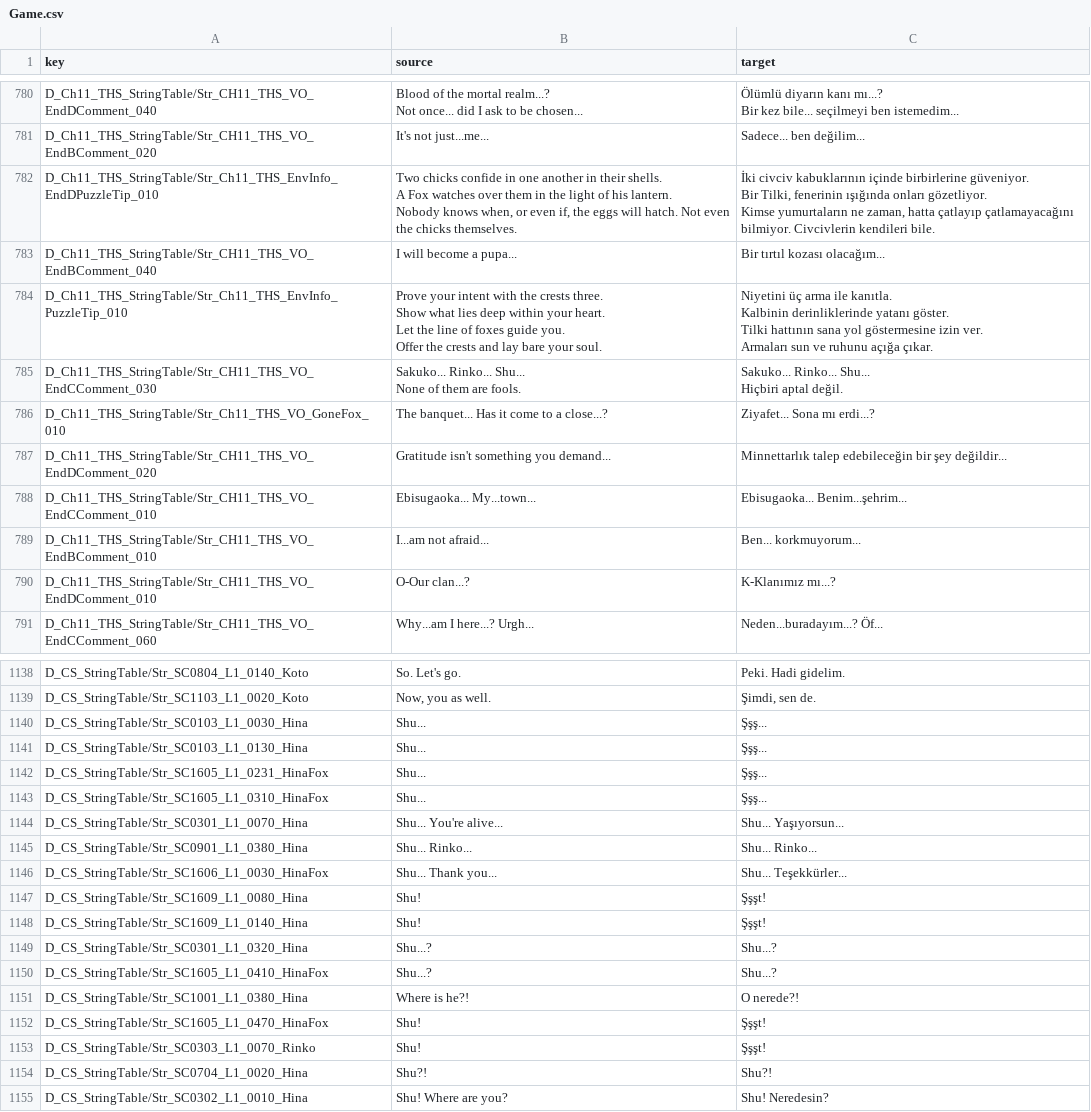
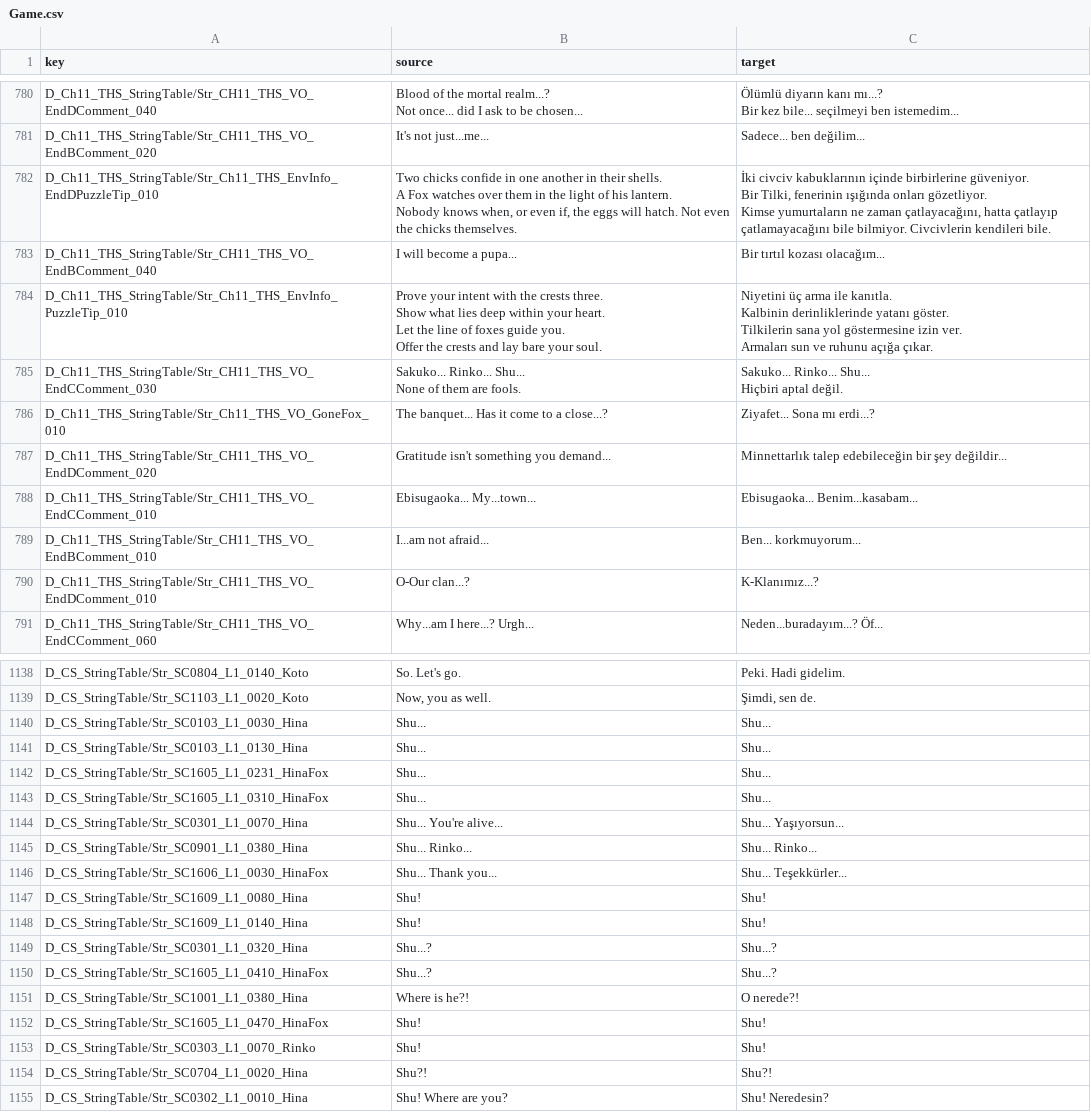
Before and after one commit to KR4T05S/SilentHillf, a CSV file: Game.csv, drawn as a sheet; only a part is shown, gaps mark what is left out; the diff covers the shown part only.

Commit message:
Update Game.csv

```diff
--- a/Game.csv
+++ b/Game.csv
@@ -1247,19 +1247,19 @@ Bir kez bile... seçilmeyi ben istemedim..."
 D_Ch11_THS_StringTable/Str_CH11_THS_VO_EndBComment_020,It's not just...me...,Sadece... ben değilim...
-D_Ch11_THS_StringTable/Str_Ch11_THS_EnvInfo_EndDPuzzleTip_010,"Two chicks confide in one another in their shells.
-A Fox watches over them in the light of his lantern.
-
-Nobody knows when, or even if, the eggs will hatch. Not even the chicks themselves.","İki civciv kabuklarının içinde birbirlerine güveniyor.
-Bir Tilki, fenerinin ışığında onları gözetliyor.
-
-Kimse yumurtaların ne zaman, hatta çatlayıp çatlamayacağını bilmiyor. Civcivlerin kendileri bile."
+D_Ch11_THS_StringTable/Str_Ch11_THS_EnvInfo_EndDPuzzleTip_010,"Two chicks confide in one another in their shells.
+A Fox watches over them in the light of his lantern.
+
+Nobody knows when, or even if, the eggs will hatch. Not even the chicks themselves.","İki civciv kabuklarının içinde birbirlerine güveniyor.
+Bir Tilki, fenerinin ışığında onları gözetliyor.
+
+Kimse yumurtaların ne zaman çatlayacağını, hatta çatlayıp çatlamayacağını bile bilmiyor. Civcivlerin kendileri bile."
 D_Ch11_THS_StringTable/Str_CH11_THS_VO_EndBComment_040,I will become a pupa...,Bir tırtıl kozası olacağım...
-D_Ch11_THS_StringTable/Str_Ch11_THS_EnvInfo_PuzzleTip_010,"Prove your intent with the crests three.
-Show what lies deep within your heart.
-
-Let the line of foxes guide you.
-Offer the crests and lay bare your soul.","Niyetini üç arma ile kanıtla.
-Kalbinin derinliklerinde yatanı göster.
-
-Tilki hattının sana yol göstermesine izin ver.
-Armaları sun ve ruhunu açığa çıkar."
+D_Ch11_THS_StringTable/Str_Ch11_THS_EnvInfo_PuzzleTip_010,"Prove your intent with the crests three.
+Show what lies deep within your heart.
+
+Let the line of foxes guide you.
+Offer the crests and lay bare your soul.","Niyetini üç arma ile kanıtla.
+Kalbinin derinliklerinde yatanı göster.
+
+Tilkilerin sana yol göstermesine izin ver.
+Armaları sun ve ruhunu açığa çıkar."
 D_Ch11_THS_StringTable/Str_CH11_THS_VO_EndCComment_030,"Sakuko... Rinko... Shu...
@@ -1269,5 +1269,5 @@ D_Ch11_THS_StringTable/Str_Ch11_THS_VO_GoneFox_010,The banquet... Has it come to
 D_Ch11_THS_StringTable/Str_CH11_THS_VO_EndDComment_020,Gratitude isn't something you demand...,Minnettarlık talep edebileceğin bir şey değildir...
-D_Ch11_THS_StringTable/Str_CH11_THS_VO_EndCComment_010,Ebisugaoka... My...town...,Ebisugaoka... Benim...şehrim...
+D_Ch11_THS_StringTable/Str_CH11_THS_VO_EndCComment_010,Ebisugaoka... My...town...,Ebisugaoka... Benim...kasabam...
 D_Ch11_THS_StringTable/Str_CH11_THS_VO_EndBComment_010,I...am not afraid...,Ben... korkmuyorum...
-D_Ch11_THS_StringTable/Str_CH11_THS_VO_EndDComment_010,O-Our clan...?,K-Klanımız mı...?
+D_Ch11_THS_StringTable/Str_CH11_THS_VO_EndDComment_010,O-Our clan...?,K-Klanımız...?
 D_Ch11_THS_StringTable/Str_CH11_THS_VO_EndCComment_060,Why...am I here...? Urgh...,Neden...buradayım...? Öf...
@@ -1791,6 +1791,6 @@ D_CS_StringTable/Str_SC0804_L1_0140_Koto,So. Let's go.,Peki. Hadi gidelim.
 D_CS_StringTable/Str_SC1103_L1_0020_Koto,"Now, you as well.","Şimdi, sen de."
-D_CS_StringTable/Str_SC0103_L1_0030_Hina,Shu...,Şşş...
-D_CS_StringTable/Str_SC0103_L1_0130_Hina,Shu...,Şşş...
-D_CS_StringTable/Str_SC1605_L1_0231_HinaFox,Shu...,Şşş...
-D_CS_StringTable/Str_SC1605_L1_0310_HinaFox,Shu...,Şşş...
+D_CS_StringTable/Str_SC0103_L1_0030_Hina,Shu...,Shu...
+D_CS_StringTable/Str_SC0103_L1_0130_Hina,Shu...,Shu...
+D_CS_StringTable/Str_SC1605_L1_0231_HinaFox,Shu...,Shu...
+D_CS_StringTable/Str_SC1605_L1_0310_HinaFox,Shu...,Shu...
 D_CS_StringTable/Str_SC0301_L1_0070_Hina,Shu... You're alive...,Shu... Yaşıyorsun...
@@ -1798,4 +1798,4 @@ D_CS_StringTable/Str_SC0901_L1_0380_Hina,Shu... Rinko...,Shu... Rinko...
 D_CS_StringTable/Str_SC1606_L1_0030_HinaFox,Shu... Thank you...,Shu... Teşekkürler...
-D_CS_StringTable/Str_SC1609_L1_0080_Hina,Shu!,Şşşt!
-D_CS_StringTable/Str_SC1609_L1_0140_Hina,Shu!,Şşşt!
+D_CS_StringTable/Str_SC1609_L1_0080_Hina,Shu!,Shu!
+D_CS_StringTable/Str_SC1609_L1_0140_Hina,Shu!,Shu!
 D_CS_StringTable/Str_SC0301_L1_0320_Hina,Shu...?,Shu...?
@@ -1803,4 +1803,4 @@ D_CS_StringTable/Str_SC1605_L1_0410_HinaFox,Shu...?,Shu...?
 D_CS_StringTable/Str_SC1001_L1_0380_Hina,Where is he?!,O nerede?!
-D_CS_StringTable/Str_SC1605_L1_0470_HinaFox,Shu!,Şşşt!
-D_CS_StringTable/Str_SC0303_L1_0070_Rinko,Shu!,Şşşt!
+D_CS_StringTable/Str_SC1605_L1_0470_HinaFox,Shu!,Shu!
+D_CS_StringTable/Str_SC0303_L1_0070_Rinko,Shu!,Shu!
 D_CS_StringTable/Str_SC0704_L1_0020_Hina,Shu?!,Shu?!
```
Also changed, not shown: 136 edited cells elsewhere in this file.
